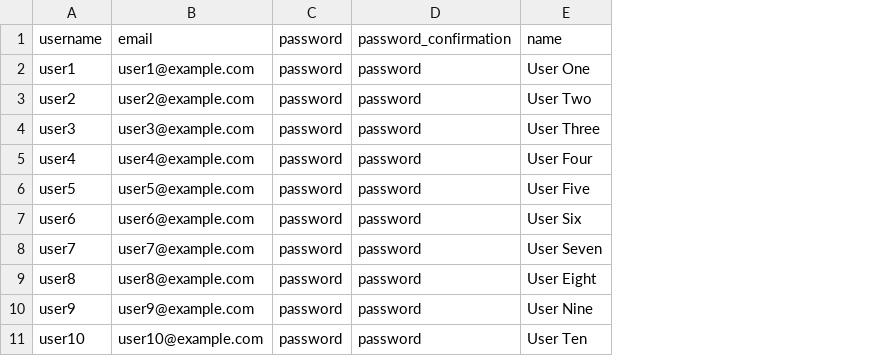
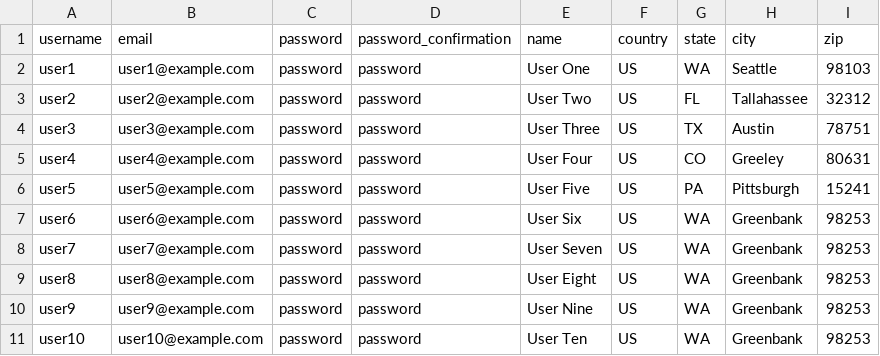
Before and after one commit to trowbrsa/betsy, a CSV file: seeds_csvs/users.csv, drawn as a sheet; the diff names each change by its address in the sheet, - before the commit and + after, or states it on an @@ line.

```diff
--- a/seeds_csvs/users.csv
+++ b/seeds_csvs/users.csv
+column F (country), rows 2-11: all US
+column G (state), rows 2-11: WA | FL | TX | CO | PA | WA | WA | WA | WA | WA
+column H (city), rows 2-11: Seattle | Tallahassee | Austin | Greeley | Pittsburgh | Greenbank | Greenbank | Greenbank | Greenbank | Greenbank
+column I (zip), rows 2-11: 98103 | 32312 | 78751 | 80631 | 15241 | 98253 | 98253 | 98253 | 98253 | 98253
```
Also changed, not shown: 15 other files.
